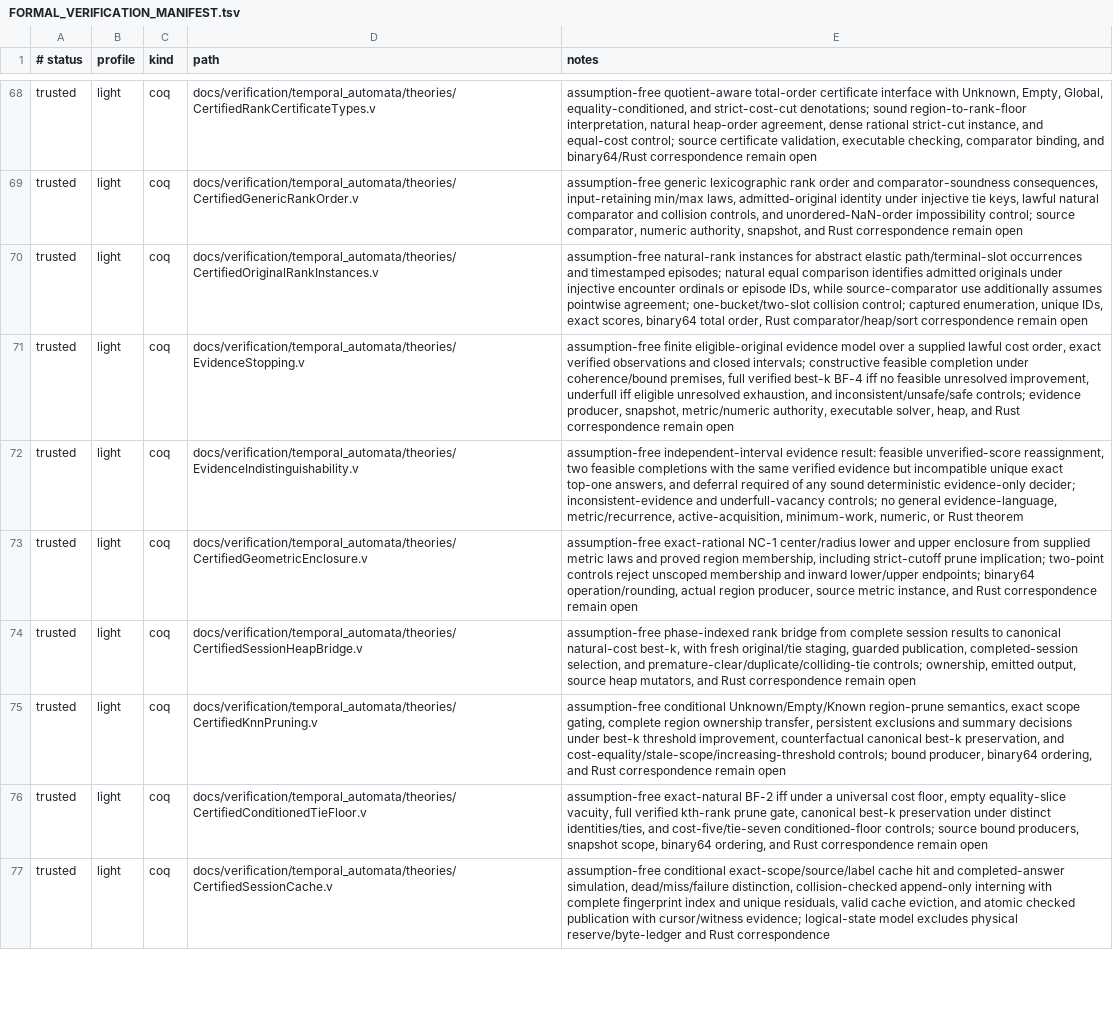
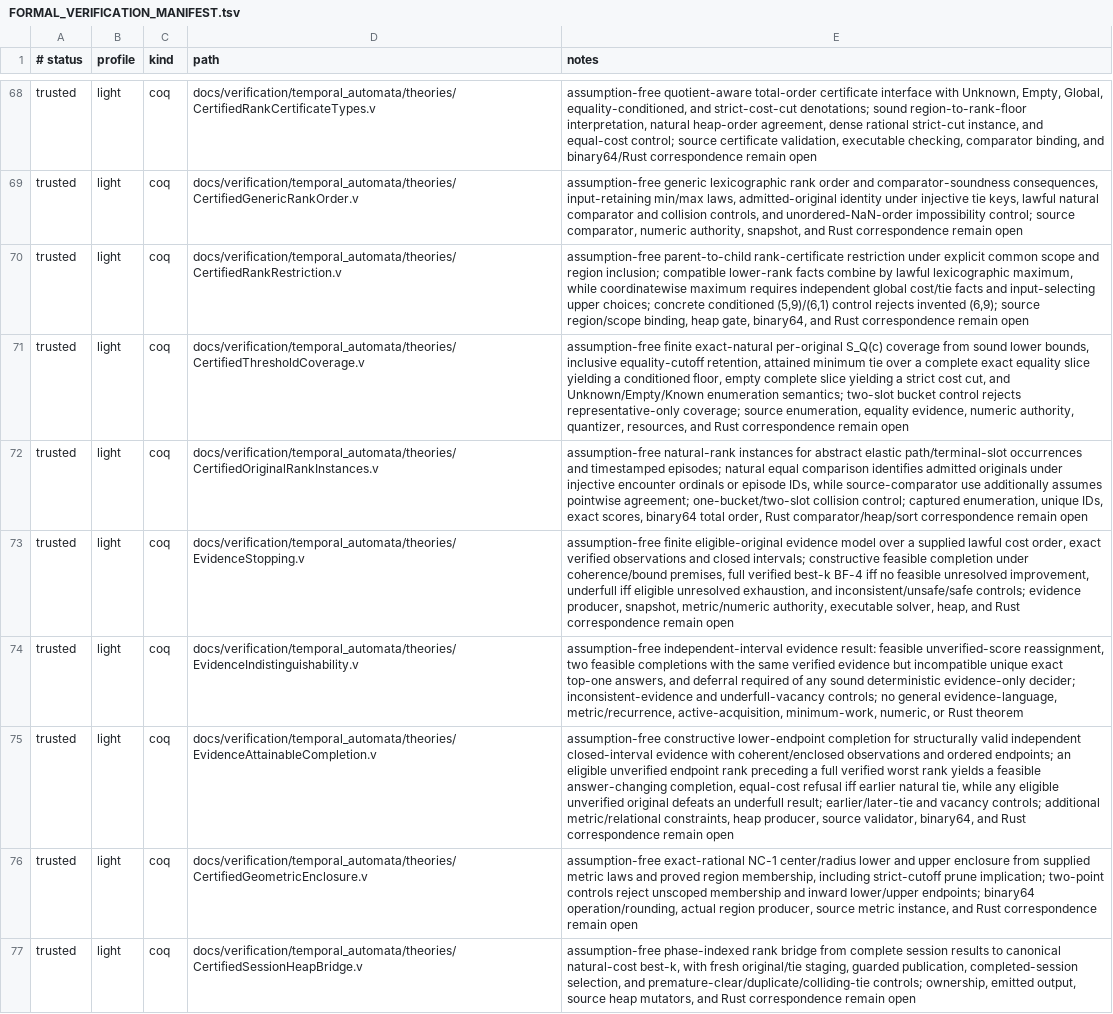
Before and after one commit to vinary-tree/liblevenshtein-rust, a TSV file: docs/verification/FORMAL_VERIFICATION_MANIFEST.tsv, drawn as a sheet; only a part is shown, gaps mark what is left out; the shorter side is filled out with more unchanged rows; the diff names each change by its address in the sheet, - before the commit and + after, or states it on an @@ line.

Commit message:
Prove rank restriction and attainable interval completion

```diff
--- a/docs/verification/FORMAL_VERIFICATION_MANIFEST.tsv
+++ b/docs/verification/FORMAL_VERIFICATION_MANIFEST.tsv
+row 70: trusted | light | coq | docs/verification/temporal_automata/theories/CertifiedRankRestriction.v | assumption-free parent-to-child rank-certificate restriction under explicit common scope and region inclusion; compatible lower-rank facts combine by lawful lexicographic maximum, while coordinatewise maximum requires independent global cost/tie facts and input-selecting upper choices; concrete conditioned (5,9)/(6,1) control rejects invented (6,9); source region/scope binding, heap gate, binary64, and Rust correspondence remain open
+row 71: trusted | light | coq | docs/verification/temporal_automata/theories/CertifiedThresholdCoverage.v | assumption-free finite exact-natural per-original S_Q(c) coverage from sound lower bounds, inclusive equality-cutoff retention, attained minimum tie over a complete exact equality slice yielding a conditioned floor, empty complete slice yielding a strict cost cut, and Unknown/Empty/Known enumeration semantics; two-slot bucket control rejects representative-only coverage; source enumeration, equality evidence, numeric authority, quantizer, resources, and Rust correspondence remain open
+row 75: trusted | light | coq | docs/verification/temporal_automata/theories/EvidenceAttainableCompletion.v | assumption-free constructive lower-endpoint completion for structurally valid independent closed-interval evidence with coherent/enclosed observations and ordered endpoints; an eligible unverified endpoint rank preceding a full verified worst rank yields a feasible answer-changing completion, equal-cost refusal iff earlier natural tie, while any eligible unverified original defeats an underfull result; earlier/later-tie and vacancy controls; additional metric/relational constraints, heap producer, source validator, binary64, and Rust correspondence remain open
```
Also changed, not shown: 9 other files.
